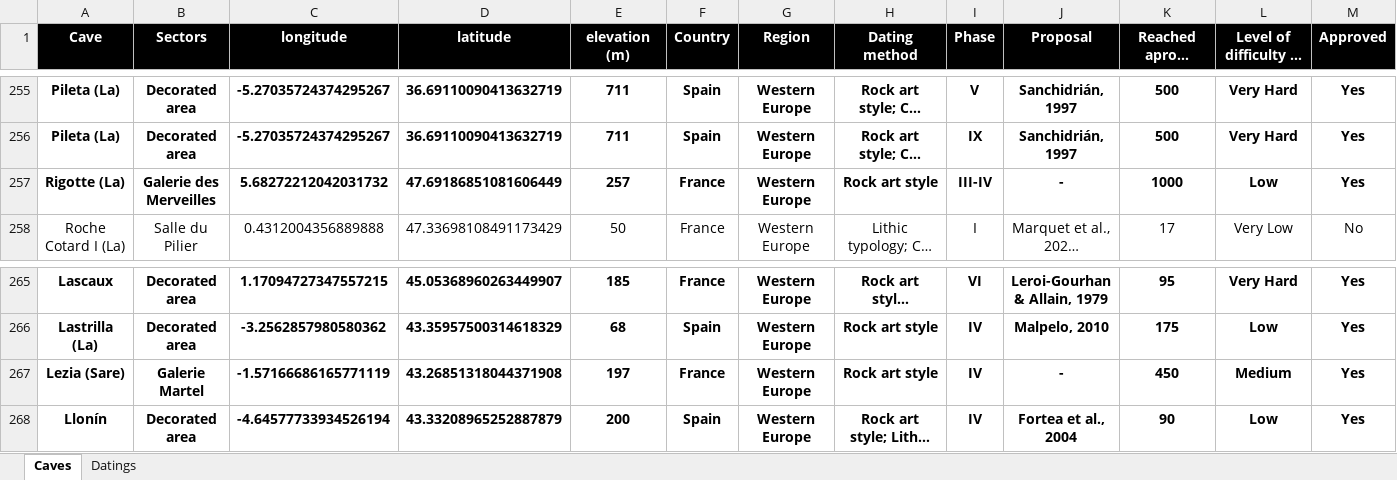
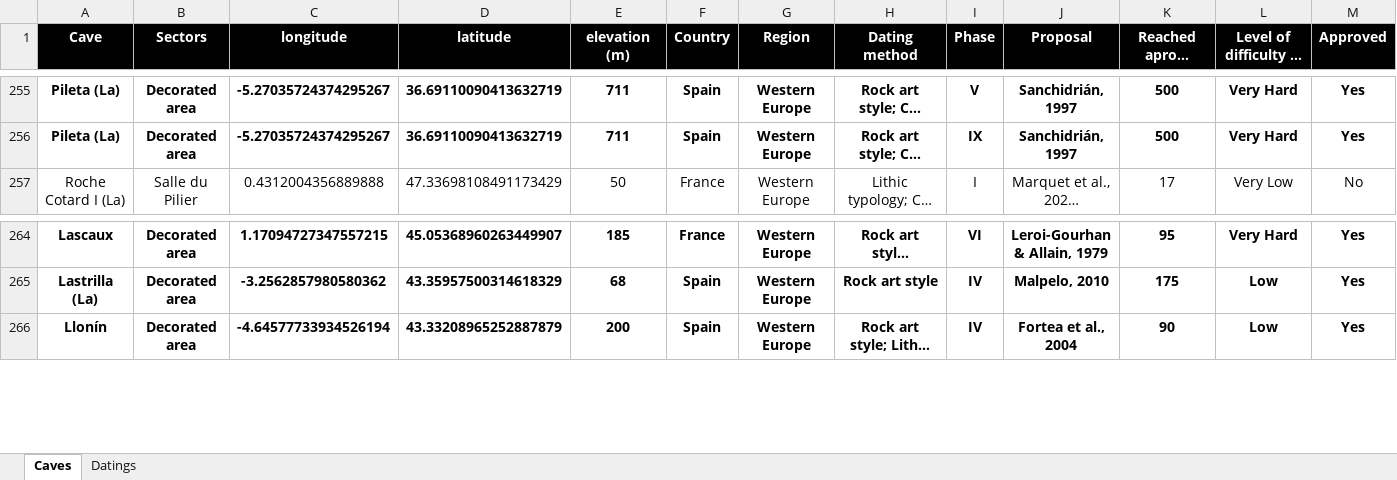
Before and after one commit to inakiintxaurbe/Pleistocene_Human_Use_Of_Caves, an Excel workbook: data/Table-Data-Base.xlsx, sheet Caves, drawn as a sheet; only a part is shown, gaps mark what is left out; long unchanged cells end in …; values as stored, in another font and other column widths than the file's, no borders; rows hold the shown columns only; the diff names each change by its address in the sheet, - before the commit and + after, or states it on an @@ line.

```diff
--- a/data/Table-Data-Base.xlsx (sheet Caves)
+++ b/data/Table-Data-Base.xlsx (sheet Caves)
-row 257: Rigotte (La) | Galerie des Merveilles | 5.68272212042031732 | 47.69186851081606449 | 257 | France | Western Europe | Rock art style | III-IV | - | 1000 | Low | Yes
-row 267: Lezia (Sare) | Galerie Martel | -1.57166686165771119 | 43.26851318044371908 | 197 | France | Western Europe | Rock art style | IV | - | 450 | Medium | Yes
```
Also changed, not shown: sheet Datings.
